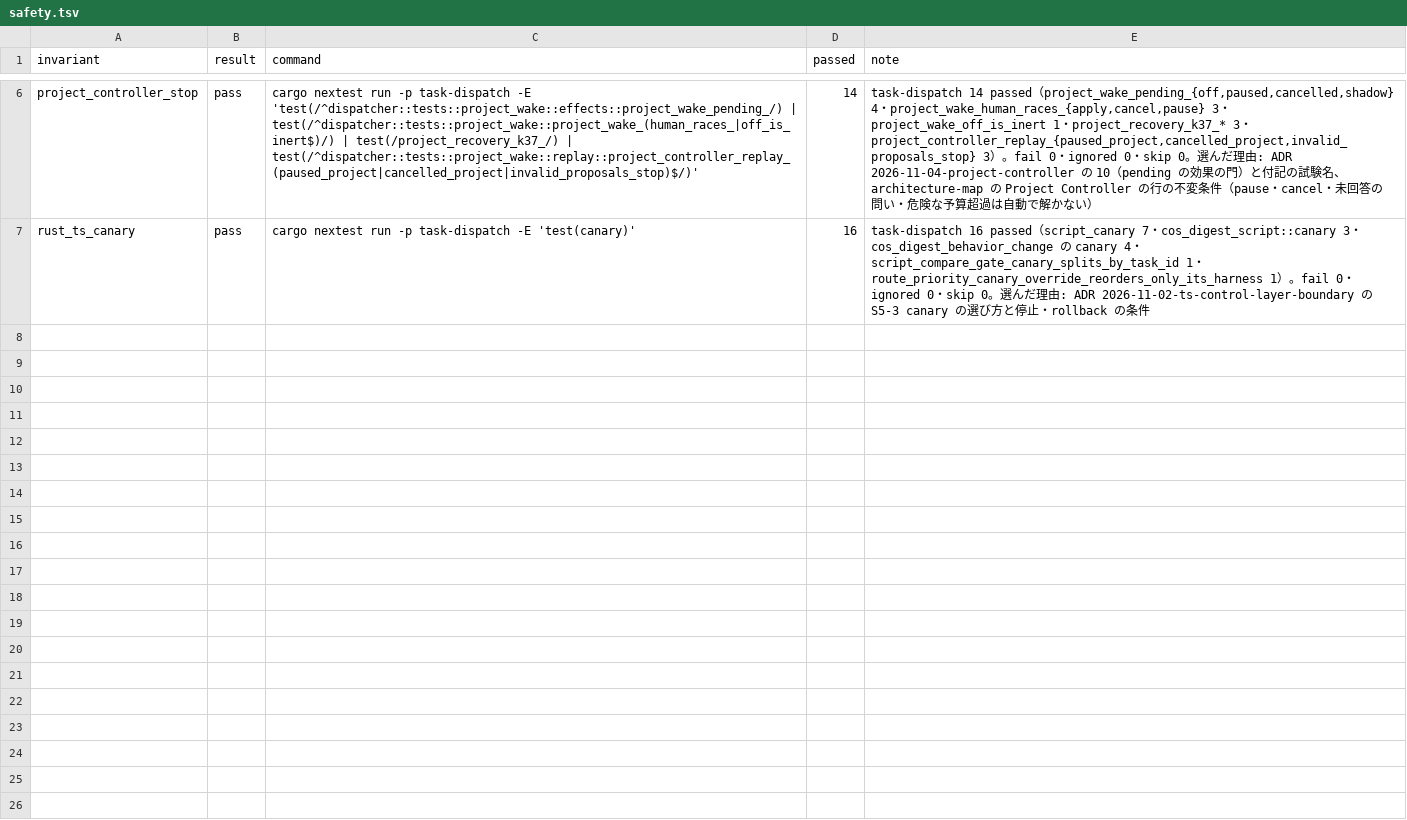
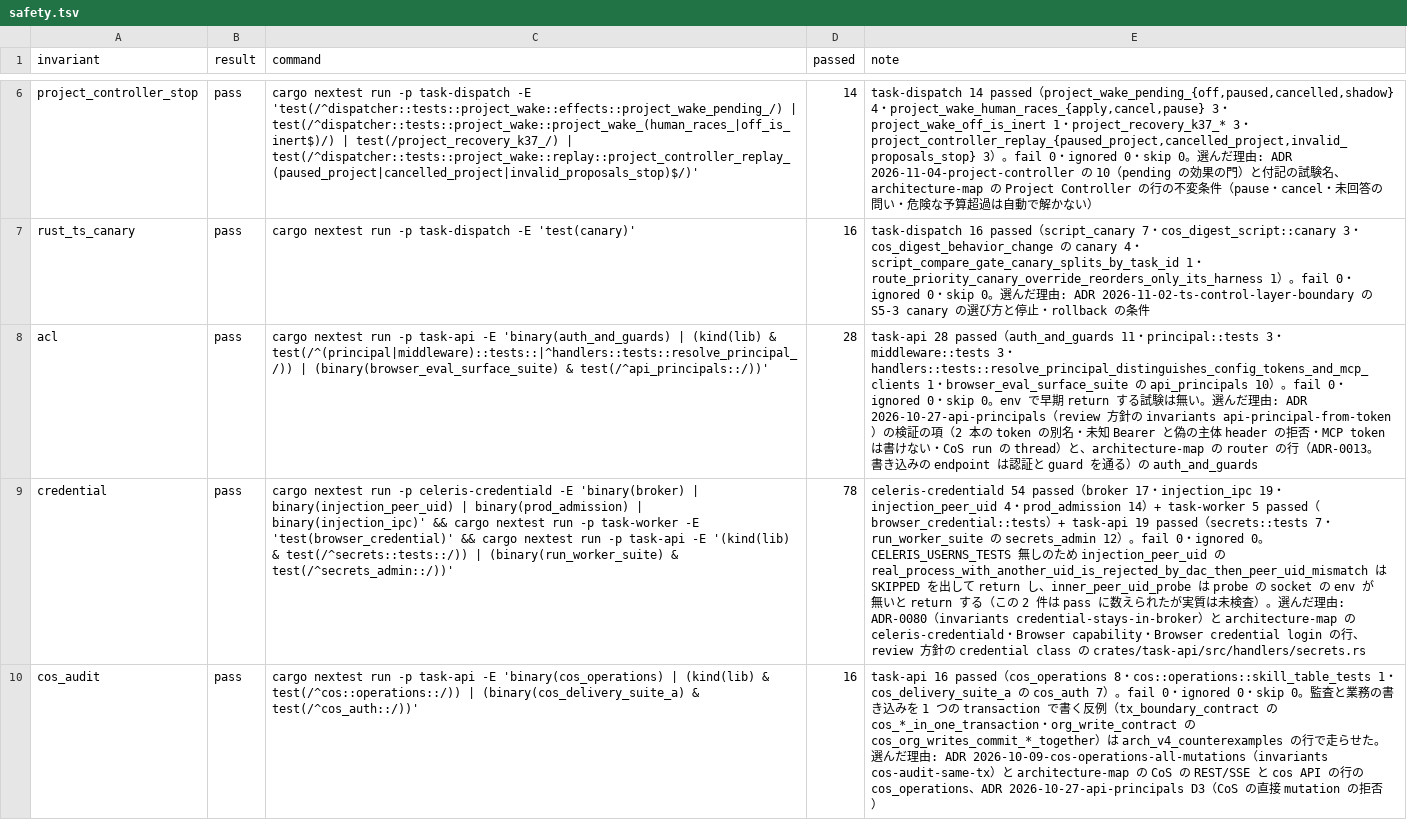
Before and after one commit to maetin0324/celeris, a TSV file: agent-docs/progress/2026-11-19-arch-v4-h/safety.tsv, drawn as a sheet; only a part is shown, gaps mark what is left out; the diff covers the shown part only; the diff names each change by its address in the sheet, - before the commit and + after, or states it on an @@ line.

```diff
--- a/agent-docs/progress/2026-11-19-arch-v4-h/safety.tsv
+++ b/agent-docs/progress/2026-11-19-arch-v4-h/safety.tsv
+row 8: acl | pass | cargo nextest run -p task-api -E 'binary(auth_and_guards) | (kind(lib) & test(/^(principal|middleware)::tests::|^handlers::tests::resolve_principal_/)) | (binary(browser_eval_surface_suite) & test(/^api_principals::/))' | 28 | task-api 28 passed（auth_and_guards 11・principal::tests 3・middleware::tests 3・handlers::tests::resolve_principal_distinguishes_config_tokens_and_mcp_clients 1・browser_eval_surface_suite の api_principals 10）。fail 0・ignored 0・skip 0。env で早期 return する試験は無い。選んだ理由: ADR 2026-10-27-api-principals（review 方針の invariants api-principal-from-token）の検証の項（2 本の token の別名・未知 Bearer と偽の主体 header の拒否・MCP token は書けない・CoS run の thread）と、architecture-map の router の行（ADR-0013。書き込みの endpoint は認証と guard を通る）の auth_and_guards
+row 9: credential | pass | cargo nextest run -p celeris-credentiald -E 'binary(broker) | binary(injection_peer_uid) | binary(prod_admission) | binary(injection_ipc)' && cargo nextest run -p task-worker -E 'test(browser_credential)' && cargo nextest run -p task-api -E '(kind(lib) & test(/^secrets::tests::/)) | (binary(run_worker_suite) & test(/^secrets_admin::/))' | 78 | celeris-credentiald 54 passed（broker 17・injection_ipc 19・injection_peer_uid 4・prod_admission 14）+ task-worker 5 passed（browser_credential::tests）+ task-api 19 passed（secrets::tests 7・run_worker_suite の secrets_admin 12）。fail 0・ignored 0。CELERIS_USERNS_TESTS 無しのため injection_peer_uid の real_process_with_another_uid_is_rejected_by_dac_then_peer_uid_mismatch は SKIPPED を出して return し、inner_peer_uid_probe は probe の socket の env が無いと return する（この 2 件は pass に数えられたが実質は未検査）。選んだ理由: ADR-0080（invariants credential-stays-in-broker）と architecture-map の celeris-credentiald・Browser capability・Browser credential login の行、review 方針の credential class の crates/task-api/src/handlers/secrets.rs
+row 10: cos_audit | pass | cargo nextest run -p task-api -E 'binary(cos_operations) | (kind(lib) & test(/^cos::operations::/)) | (binary(cos_delivery_suite_a) & test(/^cos_auth::/))' | 16 | task-api 16 passed（cos_operations 8・cos::operations::skill_table_tests 1・cos_delivery_suite_a の cos_auth 7）。fail 0・ignored 0・skip 0。監査と業務の書き込みを 1 つの transaction で書く反例（tx_boundary_contract の cos_*_in_one_transaction・org_write_contract の cos_org_writes_commit_*_together）は arch_v4_counterexamples の行で走らせた。選んだ理由: ADR 2026-10-09-cos-operations-all-mutations（invariants cos-audit-same-tx）と architecture-map の CoS の REST/SSE と cos API の行の cos_operations、ADR 2026-10-27-api-principals D3（CoS の直接 mutation の拒否）
```
Also changed, not shown: 2 added rows elsewhere in this file, 1 other file.
